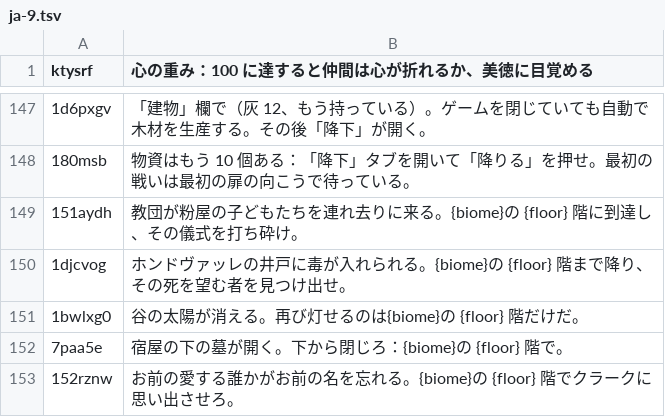
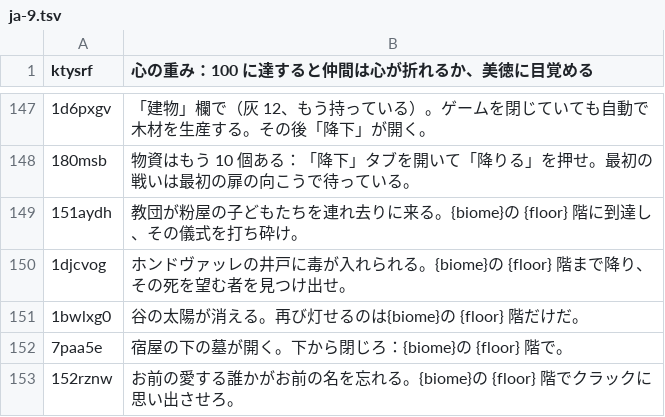
Before and after one commit to jordan3371jm/Krak-Le-Voci-Sepolte, a TSV file: rpg/i18n-src/ja-9.tsv, drawn as a sheet; only a part is shown, gaps mark what is left out; the diff covers the shown part only; the diff names each change by its address in the sheet, - before the commit and + after, or states it on an @@ line.

```diff
--- a/rpg/i18n-src/ja-9.tsv
+++ b/rpg/i18n-src/ja-9.tsv
-B153 (心の重み：100 に達すると仲間は心が折れるか、美徳に目覚める): …階でクラークに思い…
+B153 (心の重み：100 に達すると仲間は心が折れるか、美徳に目覚める): …階でクラックに思い…
```
Also changed, not shown: 9 edited cells elsewhere in this file, 32 other files.
